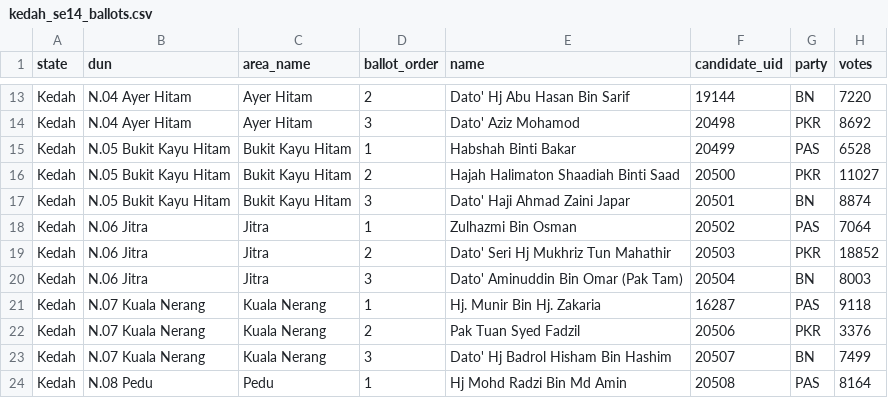
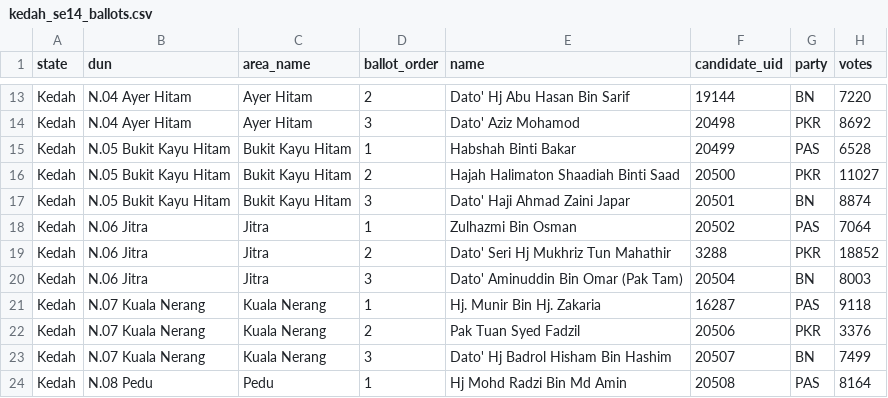
Before and after one commit to Thevesh/paper-meco-results, a CSV file: src-data/state/kedah_se14_ballots.csv, drawn as a sheet; only a part is shown, gaps mark what is left out.

```diff
--- a/src-data/state/kedah_se14_ballots.csv
+++ b/src-data/state/kedah_se14_ballots.csv
@@ -18,3 +18,3 @@ Kedah,N.05 Bukit Kayu Hitam,Bukit Kayu Hitam,3,Dato' Haji Ahmad Zaini Japar,2050
 Kedah,N.06 Jitra,Jitra,1,Zulhazmi Bin Osman,20502,PAS,7064
-Kedah,N.06 Jitra,Jitra,2,Dato' Seri Hj Mukhriz Tun Mahathir,20503,PKR,18852
+Kedah,N.06 Jitra,Jitra,2,Dato' Seri Hj Mukhriz Tun Mahathir,3288,PKR,18852
 Kedah,N.06 Jitra,Jitra,3,Dato' Aminuddin Bin Omar (Pak Tam),20504,BN,8003
```
Also changed, not shown: src-data/candidates_master.csv, src-data/party_master.csv, 7 other files.
